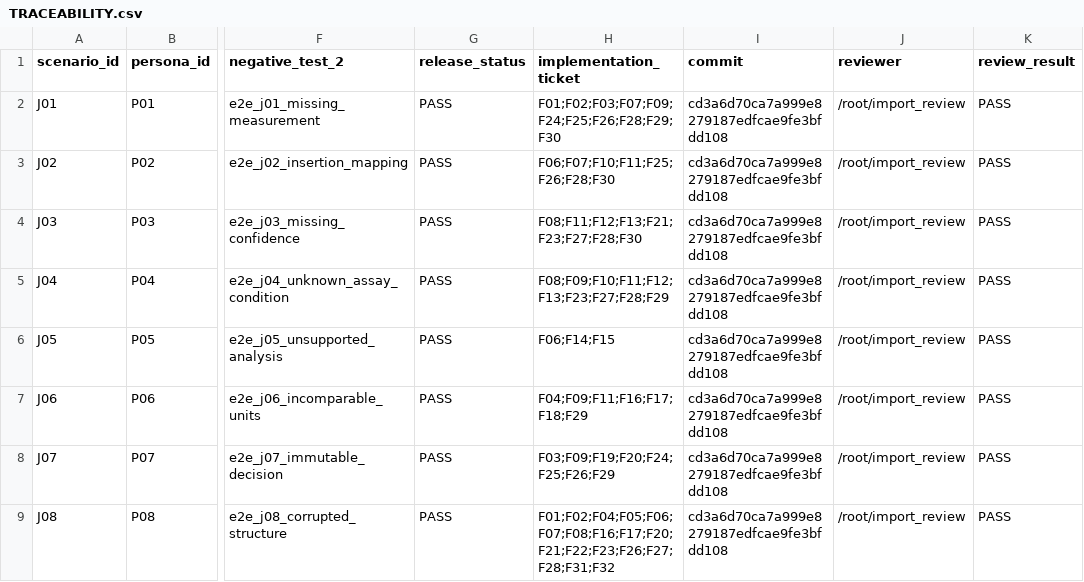
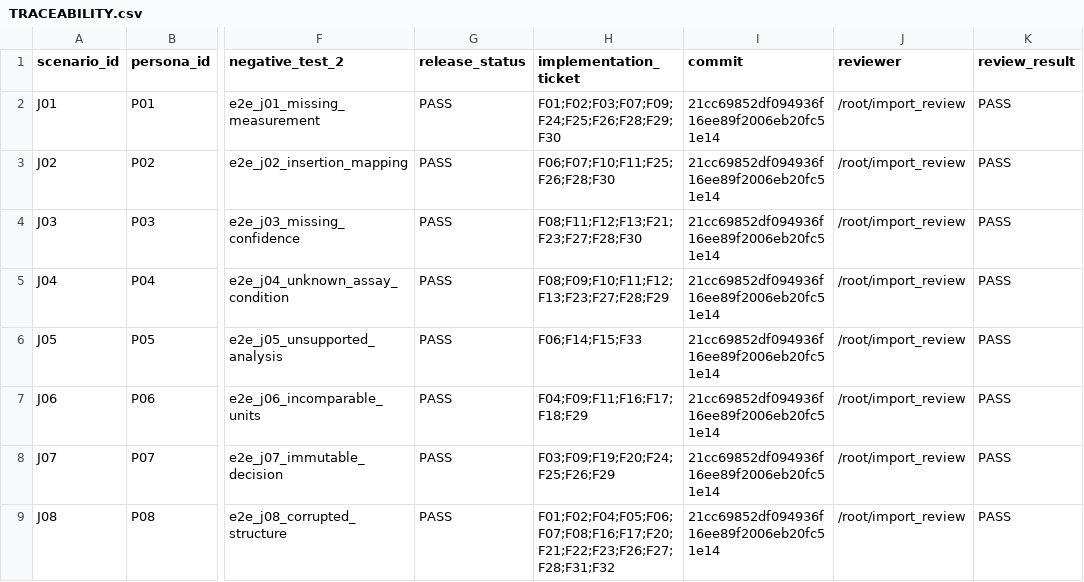
Before and after one commit to yktsnd/Antibody-Insight, a CSV file: TRACEABILITY.csv, drawn as a sheet; only a part is shown, gaps mark what is left out; the diff names each change by its address in the sheet, - before the commit and + after, or states it on an @@ line.

```diff
--- a/TRACEABILITY.csv
+++ b/TRACEABILITY.csv
-I2:I9 (commit): cd3a6d70ca7a999e8279187edfcae9fe3bfdd108
+I2:I9 (commit): 21cc69852df094936f16ee89f2006eb20fc51e14
-H6 (implementation_ticket): F06;F14;F15
+H6 (implementation_ticket): F06;F14;F15;F33
```
Also changed, not shown: IMPLEMENTATION_TRACEABILITY.csv, 31 other files.
